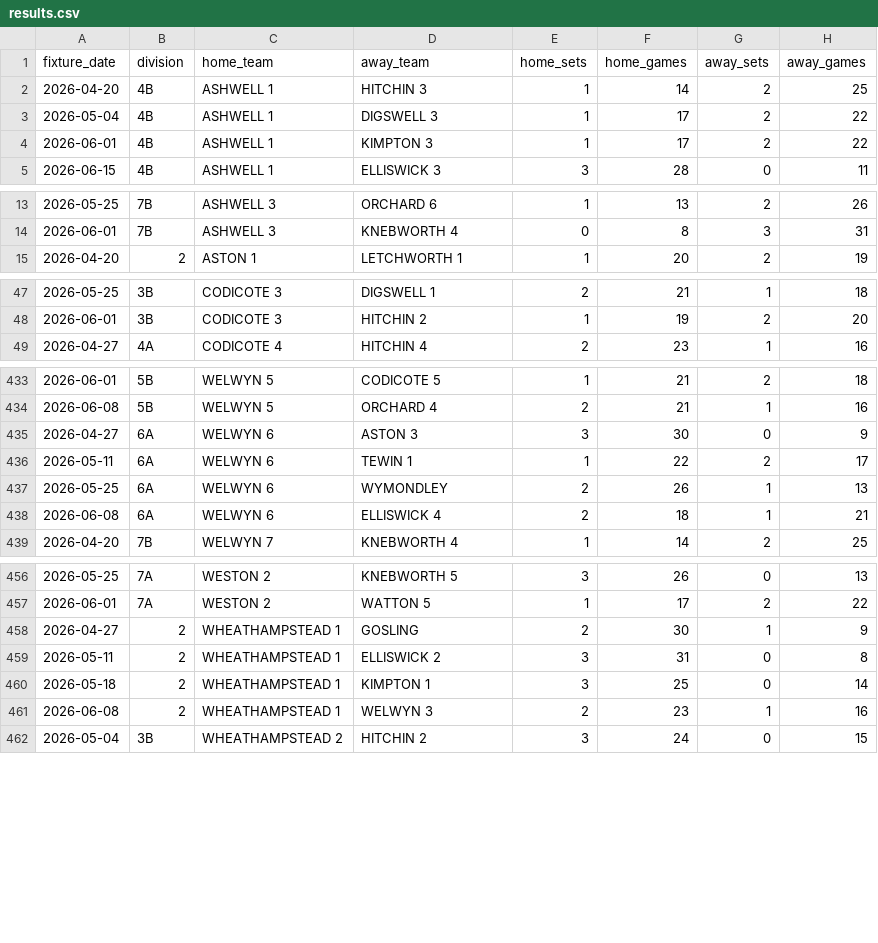
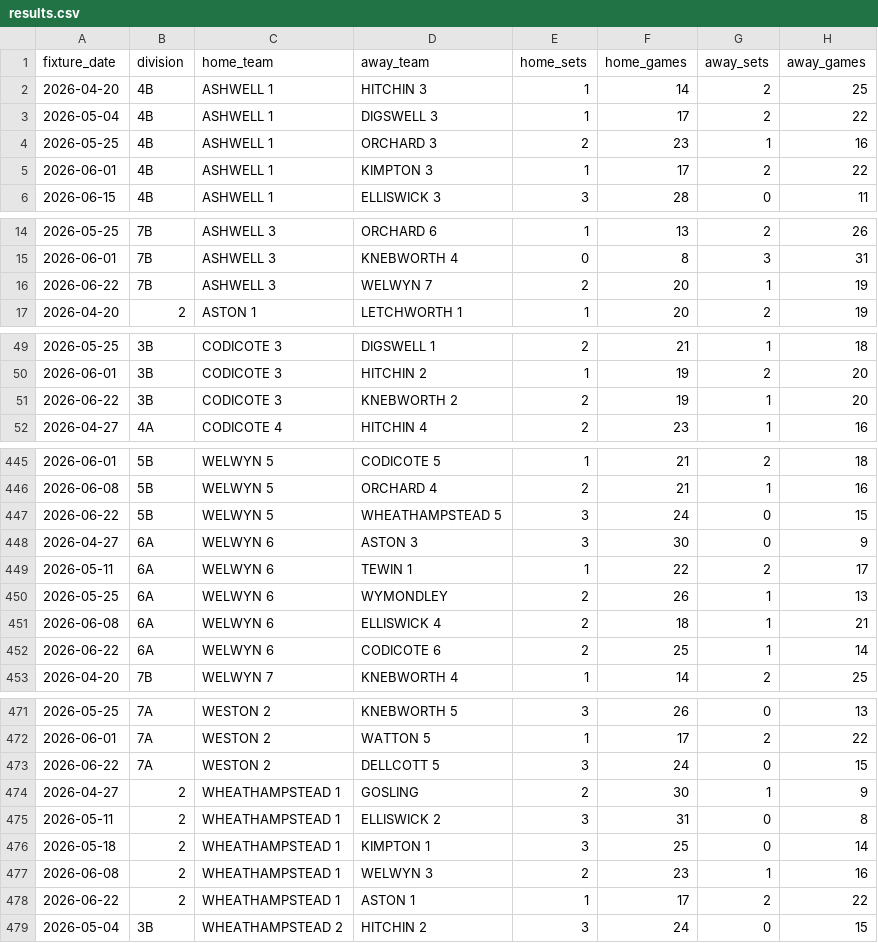
Before and after one commit to fangliren/tennis-analytics, a CSV file: tables/results/results.csv, drawn as a sheet; only a part is shown, gaps mark what is left out; the diff covers the shown part only.

```diff
--- a/tables/results/results.csv
+++ b/tables/results/results.csv
@@ -3,2 +3,3 @@ fixture_date,division,home_team,away_team,home_sets,home_games,away_sets,away_ga
 2026-05-04,4B,ASHWELL 1,DIGSWELL 3,1,17,2,22
+2026-05-25,4B,ASHWELL 1,ORCHARD 3,2,23,1,16
 2026-06-01,4B,ASHWELL 1,KIMPTON 3,1,17,2,22
@@ -14,2 +15,3 @@ fixture_date,division,home_team,away_team,home_sets,home_games,away_sets,away_ga
 2026-06-01,7B,ASHWELL 3,KNEBWORTH 4,0,8,3,31
+2026-06-22,7B,ASHWELL 3,WELWYN 7,2,20,1,19
 2026-04-20,2,ASTON 1,LETCHWORTH 1,1,20,2,19
@@ -48,2 +50,3 @@ fixture_date,division,home_team,away_team,home_sets,home_games,away_sets,away_ga
 2026-06-01,3B,CODICOTE 3,HITCHIN 2,1,19,2,20
+2026-06-22,3B,CODICOTE 3,KNEBWORTH 2,2,19,1,20
 2026-04-27,4A,CODICOTE 4,HITCHIN 4,2,23,1,16
@@ -434,2 +446,3 @@ fixture_date,division,home_team,away_team,home_sets,home_games,away_sets,away_ga
 2026-06-08,5B,WELWYN 5,ORCHARD 4,2,21,1,16
+2026-06-22,5B,WELWYN 5,WHEATHAMPSTEAD 5,3,24,0,15
 2026-04-27,6A,WELWYN 6,ASTON 3,3,30,0,9
@@ -438,2 +451,3 @@ fixture_date,division,home_team,away_team,home_sets,home_games,away_sets,away_ga
 2026-06-08,6A,WELWYN 6,ELLISWICK 4,2,18,1,21
+2026-06-22,6A,WELWYN 6,CODICOTE 6,2,25,1,14
 2026-04-20,7B,WELWYN 7,KNEBWORTH 4,1,14,2,25
@@ -457,2 +472,3 @@ fixture_date,division,home_team,away_team,home_sets,home_games,away_sets,away_ga
 2026-06-01,7A,WESTON 2,WATTON 5,1,17,2,22
+2026-06-22,7A,WESTON 2,DELLCOTT 5,3,24,0,15
 2026-04-27,2,WHEATHAMPSTEAD 1,GOSLING,2,30,1,9
@@ -461,2 +477,3 @@ fixture_date,division,home_team,away_team,home_sets,home_games,away_sets,away_ga
 2026-06-08,2,WHEATHAMPSTEAD 1,WELWYN 3,2,23,1,16
+2026-06-22,2,WHEATHAMPSTEAD 1,ASTON 1,1,17,2,22
 2026-05-04,3B,WHEATHAMPSTEAD 2,HITCHIN 2,3,24,0,15
```
Also changed, not shown: 11 added rows elsewhere in this file, tables/combined/combined.csv, tables/leagues/leagues.csv, 1 other file.
